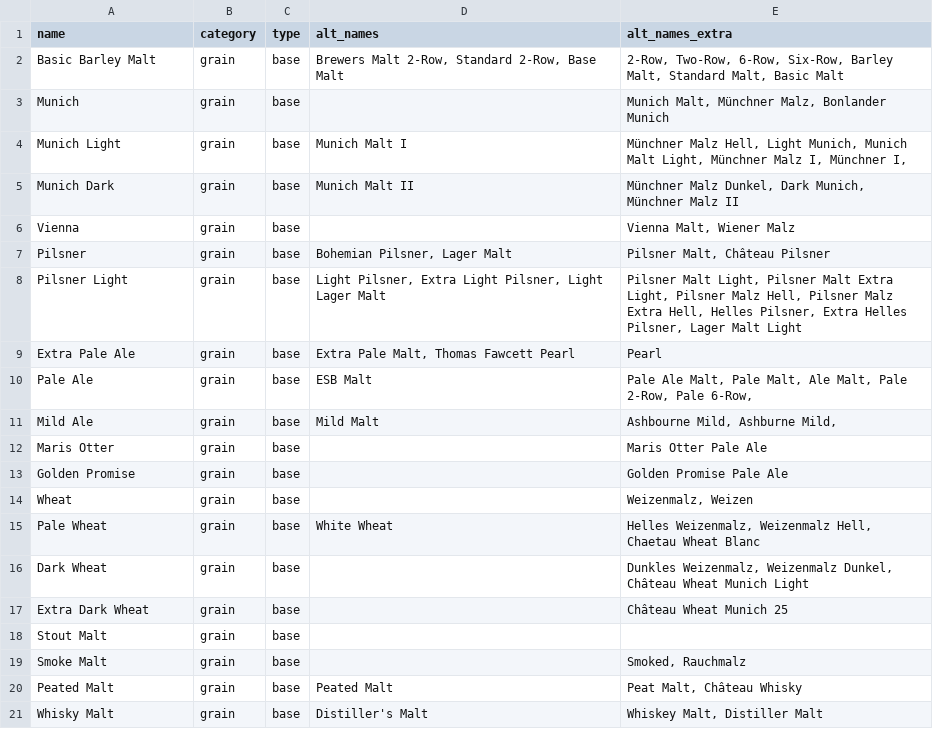
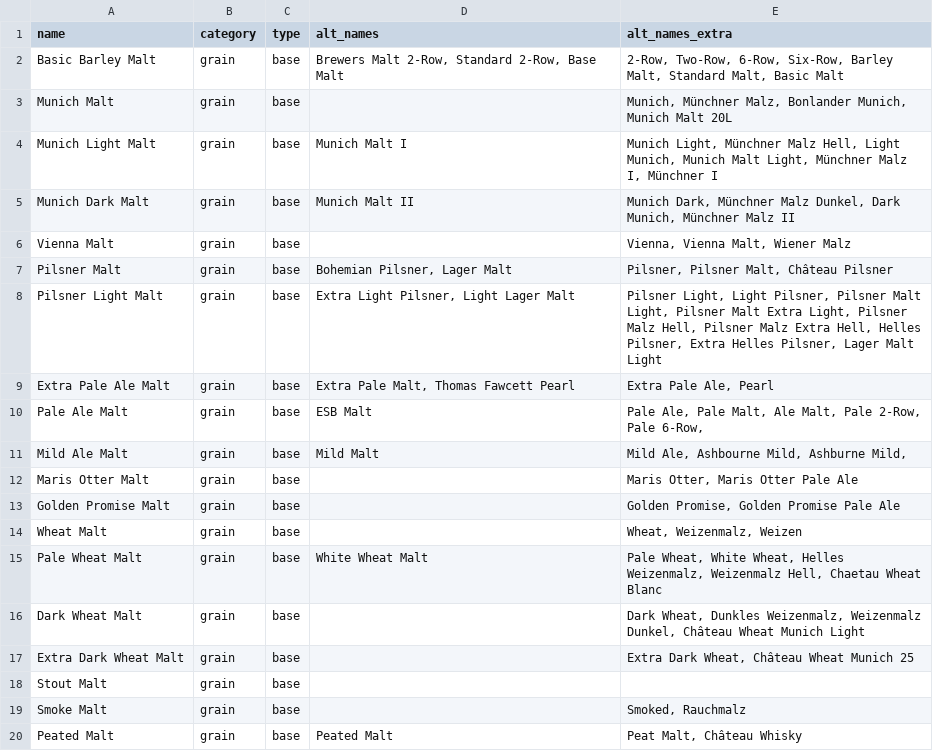
Before and after one commit to scheb/beer-analytics, a CSV file: recipe_db/data/fermentables.csv, drawn as a sheet; only a part is shown; the shorter side is filled out with more unchanged rows; the diff covers the shown part only.

Commit message:
Update fermentables to include "malt"

```diff
--- a/recipe_db/data/fermentables.csv
+++ b/recipe_db/data/fermentables.csv
@@ -2,17 +2,17 @@ name;category;type;alt_names;alt_names_extra
 Basic Barley Malt;grain;base;Brewers Malt 2-Row, Standard 2-Row, Base Malt;2-Row, Two-Row, 6-Row, Six-Row, Barley Malt, Standard Malt, Basic Malt
-Munich;grain;base;;Munich Malt, Münchner Malz, Bonlander Munich
-Munich Light;grain;base;Munich Malt I;Münchner Malz Hell, Light Munich, Munich Malt Light, Münchner Malz I, Münchner I,
-Munich Dark;grain;base;Munich Malt II;Münchner Malz Dunkel, Dark Munich, Münchner Malz II
-Vienna;grain;base;;Vienna Malt, Wiener Malz
-Pilsner;grain;base;Bohemian Pilsner, Lager Malt;Pilsner Malt, Château Pilsner
-Pilsner Light;grain;base;Light Pilsner, Extra Light Pilsner, Light Lager Malt;Pilsner Malt Light, Pilsner Malt Extra Light, Pilsner Malz Hell, Pilsner Malz Extra Hell, Helles Pilsner, Extra Helles Pilsner, Lager Malt Light
-Extra Pale Ale;grain;base;Extra Pale Malt, Thomas Fawcett Pearl;Pearl
-Pale Ale;grain;base;ESB Malt;Pale Ale Malt, Pale Malt, Ale Malt, Pale 2-Row, Pale 6-Row,
-Mild Ale;grain;base;Mild Malt;Ashbourne Mild, Ashburne Mild,
-Maris Otter;grain;base;;Maris Otter Pale Ale
-Golden Promise;grain;base;;Golden Promise Pale Ale
-Wheat;grain;base;;Weizenmalz, Weizen
-Pale Wheat;grain;base;White Wheat;Helles Weizenmalz, Weizenmalz Hell, Chaetau Wheat Blanc
-Dark Wheat;grain;base;;Dunkles Weizenmalz, Weizenmalz Dunkel, Château Wheat Munich Light
-Extra Dark Wheat;grain;base;;Château Wheat Munich 25
+Munich Malt;grain;base;;Munich, Münchner Malz, Bonlander Munich, Munich Malt 20L
+Munich Light Malt;grain;base;Munich Malt I;Munich Light, Münchner Malz Hell, Light Munich, Munich Malt Light, Münchner Malz I, Münchner I
+Munich Dark Malt;grain;base;Munich Malt II;Munich Dark, Münchner Malz Dunkel, Dark Munich, Münchner Malz II
+Vienna Malt;grain;base;;Vienna, Vienna Malt, Wiener Malz
+Pilsner Malt;grain;base;Bohemian Pilsner, Lager Malt;Pilsner, Pilsner Malt, Château Pilsner
+Pilsner Light Malt;grain;base;Extra Light Pilsner, Light Lager Malt;Pilsner Light, Light Pilsner, Pilsner Malt Light, Pilsner Malt Extra Light, Pilsner Malz Hell, Pilsner Malz Extra Hell, Helles Pilsner, Extra Helles Pilsner, Lager Malt Light
+Extra Pale Ale Malt;grain;base;Extra Pale Malt, Thomas Fawcett Pearl;Extra Pale Ale, Pearl
+Pale Ale Malt;grain;base;ESB Malt;Pale Ale, Pale Malt, Ale Malt, Pale 2-Row, Pale 6-Row,
+Mild Ale Malt;grain;base;Mild Malt;Mild Ale, Ashbourne Mild, Ashburne Mild,
+Maris Otter Malt;grain;base;;Maris Otter, Maris Otter Pale Ale
+Golden Promise Malt;grain;base;;Golden Promise, Golden Promise Pale Ale
+Wheat Malt;grain;base;;Wheat, Weizenmalz, Weizen
+Pale Wheat Malt;grain;base;White Wheat Malt;Pale Wheat, White Wheat, Helles Weizenmalz, Weizenmalz Hell, Chaetau Wheat Blanc
+Dark Wheat Malt;grain;base;;Dark Wheat, Dunkles Weizenmalz, Weizenmalz Dunkel, Château Wheat Munich Light
+Extra Dark Wheat Malt;grain;base;;Extra Dark Wheat, Château Wheat Munich 25
 Stout Malt;grain;base;;
```
Also changed, not shown: 14 edited cells elsewhere in this file, 1 other file.
